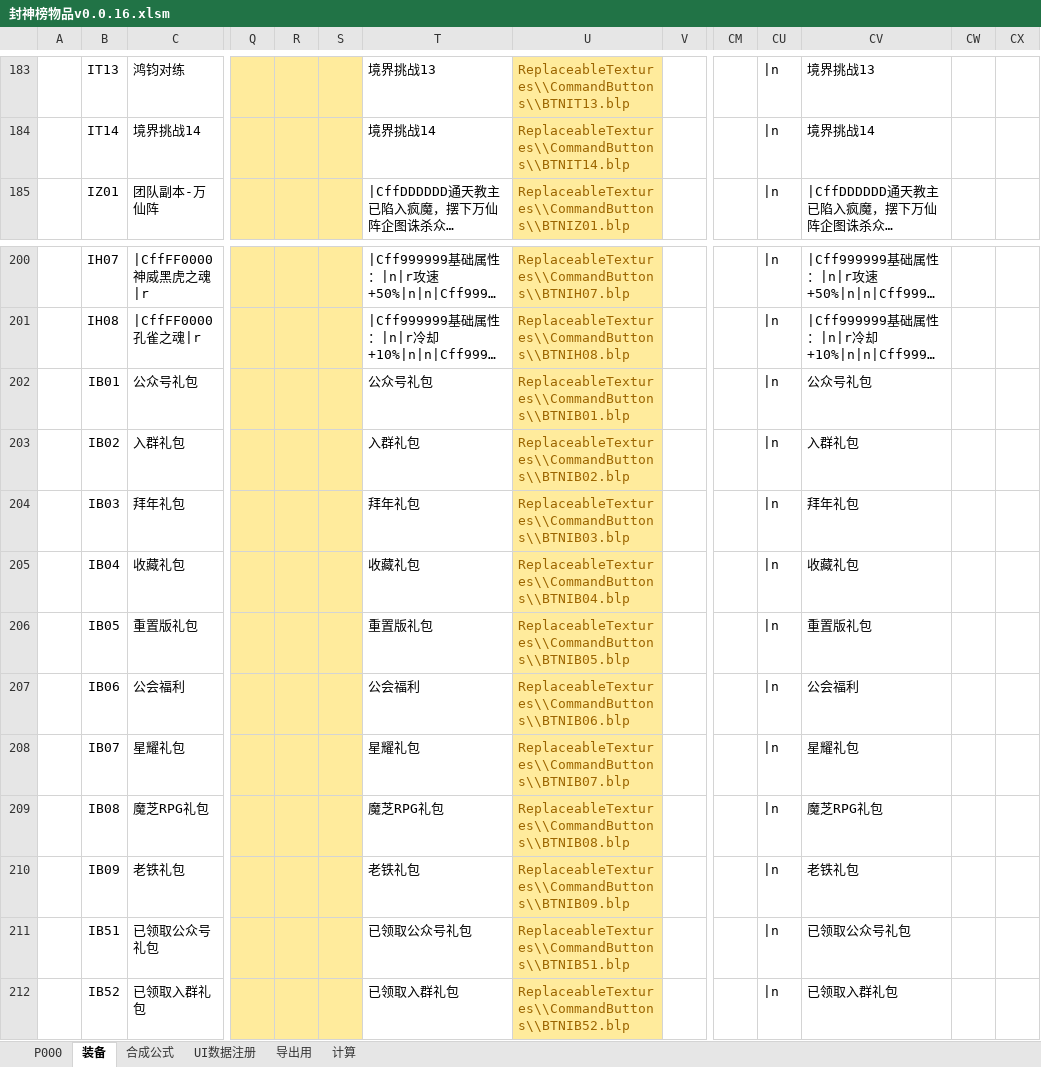
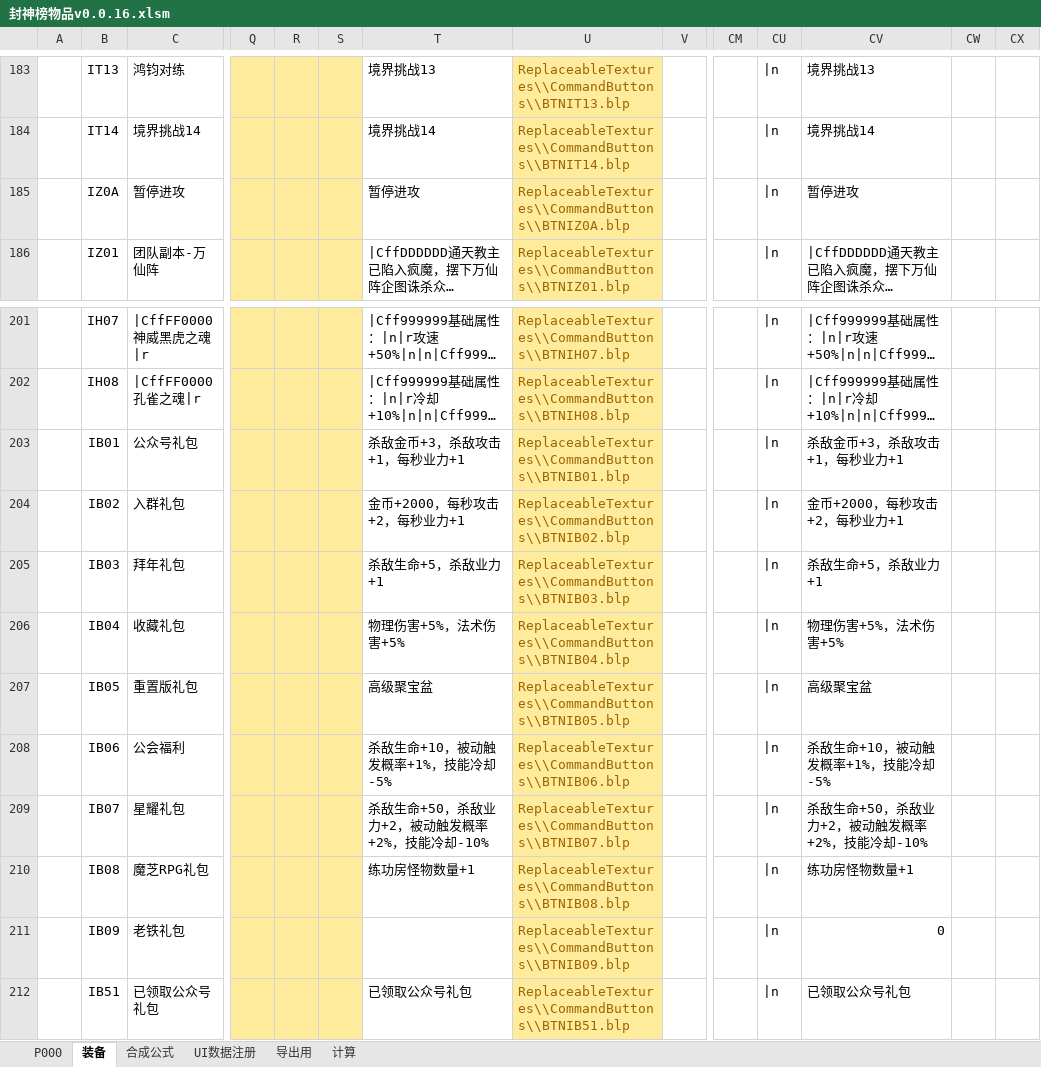
Before and after one commit to MageEgg/MageGame, an Excel workbook: 封神榜物品v0.0.16.xlsm, sheet 装备, drawn as a sheet; only a part is shown, gaps mark what is left out; the shorter side is filled out with more unchanged rows; long unchanged cells end in …; values as stored, in another font and other column widths than the file's, no borders; addresses are those after the commit; rows hold the shown columns only; the diff names each change by its address in the sheet, - before the commit and + after, or states it on an @@ line.

```diff
--- a/封神榜物品v0.0.16.xlsm (sheet 装备)
+++ b/封神榜物品v0.0.16.xlsm (sheet 装备)
+row 185:  | IZ0A | 暂停进攻 |  |  |  | 暂停进攻 | ReplaceableTextures\\CommandButtons\\BTNIZ0A.blp |  |  | |n | 暂停进攻
-T203: 公众号礼包
+T203: 杀敌金币+3，杀敌攻击+1，每秒业力+1
-CV203: 公众号礼包
+CV203: 杀敌金币+3，杀敌攻击+1，每秒业力+1
-T204: 入群礼包
+T204: 金币+2000，每秒攻击+2，每秒业力+1
-CV204: 入群礼包
+CV204: 金币+2000，每秒攻击+2，每秒业力+1
-T205: 拜年礼包
+T205: 杀敌生命+5，杀敌业力+1
-CV205: 拜年礼包
+CV205: 杀敌生命+5，杀敌业力+1
-T206: 收藏礼包
+T206: 物理伤害+5%，法术伤害+5%
-CV206: 收藏礼包
+CV206: 物理伤害+5%，法术伤害+5%
-T207: 重置版礼包
+T207: 高级聚宝盆
-CV207: 重置版礼包
+CV207: 高级聚宝盆
-T208: 公会福利
+T208: 杀敌生命+10，被动触发概率+1%，技能冷却-5%
-CV208: 公会福利
+CV208: 杀敌生命+10，被动触发概率+1%，技能冷却-5%
-T209: 星耀礼包
+T209: 杀敌生命+50，杀敌业力+2，被动触发概率+2%，技能冷却-10%
-CV209: 星耀礼包
+CV209: 杀敌生命+50，杀敌业力+2，被动触发概率+2%，技能冷却-10%
-T210: 魔芝RPG礼包
+T210: 练功房怪物数量+1
-CV210: 魔芝RPG礼包
+CV210: 练功房怪物数量+1
-T211: 老铁礼包
+T211: (empty)
-CV211: 老铁礼包
+CV211: 0
```
Also changed, not shown: sheet P000, sheet UI数据注册, formulas that keep their value, hidden cells, charts or pictures, 封神榜数据v0.0.24.xlsx, 3 other files.
